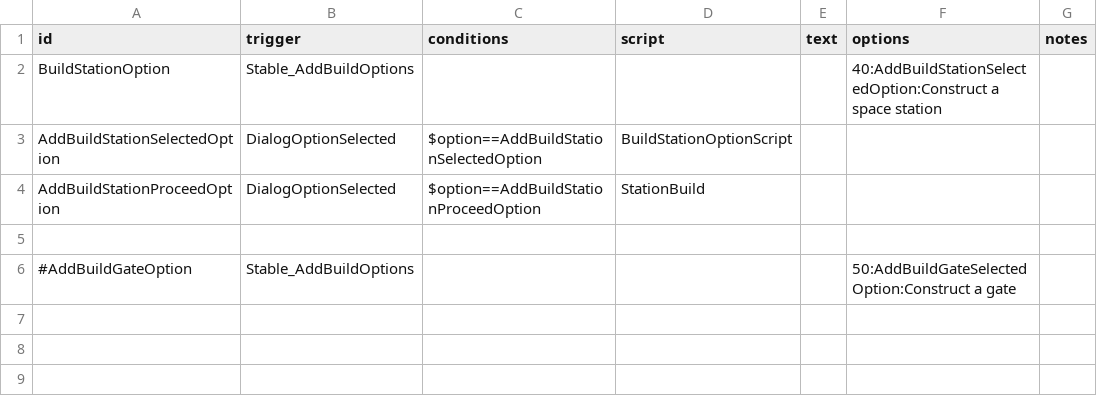
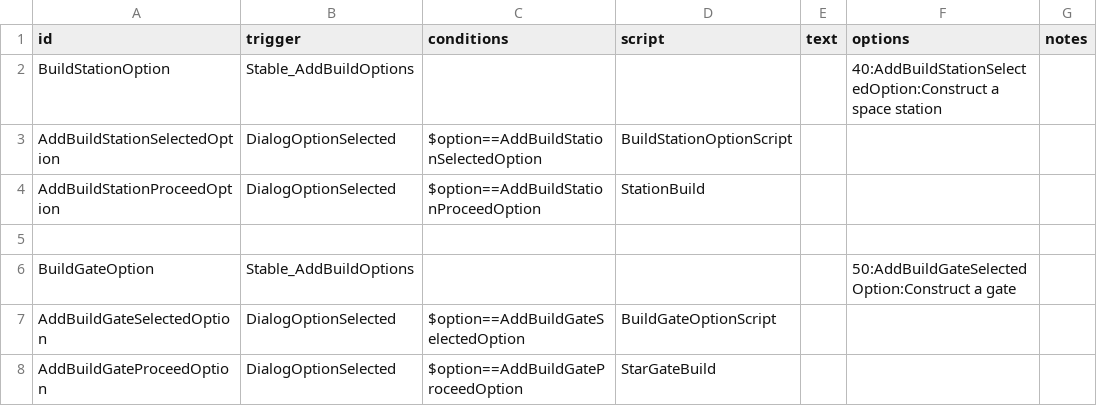
Before and after one commit to DarkbordermanModding/Starsector-AddStations, a CSV file: data/campaign/rules.csv, drawn as a sheet.

```diff
--- a/data/campaign/rules.csv
+++ b/data/campaign/rules.csv
@@ -5,2 +5,4 @@ AddBuildStationProceedOption,DialogOptionSelected,$option==AddBuildStationProcee
 
-#AddBuildGateOption,Stable_AddBuildOptions,,,,50:AddBuildGateSelectedOption:Construct a gate,
+BuildGateOption,Stable_AddBuildOptions,,,,50:AddBuildGateSelectedOption:Construct a gate,
+AddBuildGateSelectedOption,DialogOptionSelected,$option==AddBuildGateSelectedOption,BuildGateOptionScript,,,
+AddBuildGateProceedOption,DialogOptionSelected,$option==AddBuildGateProceedOption,StarGateBuild,,,
```
Also changed, not shown: 3 other files.
